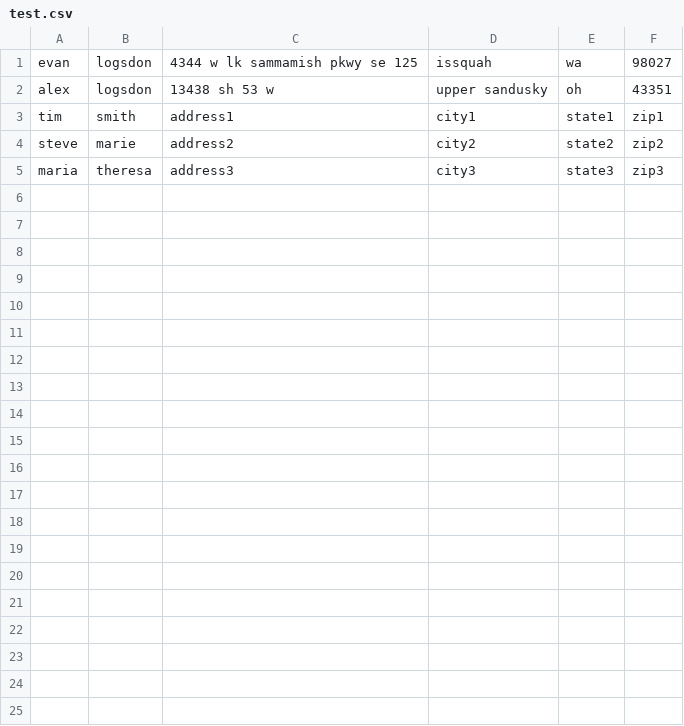
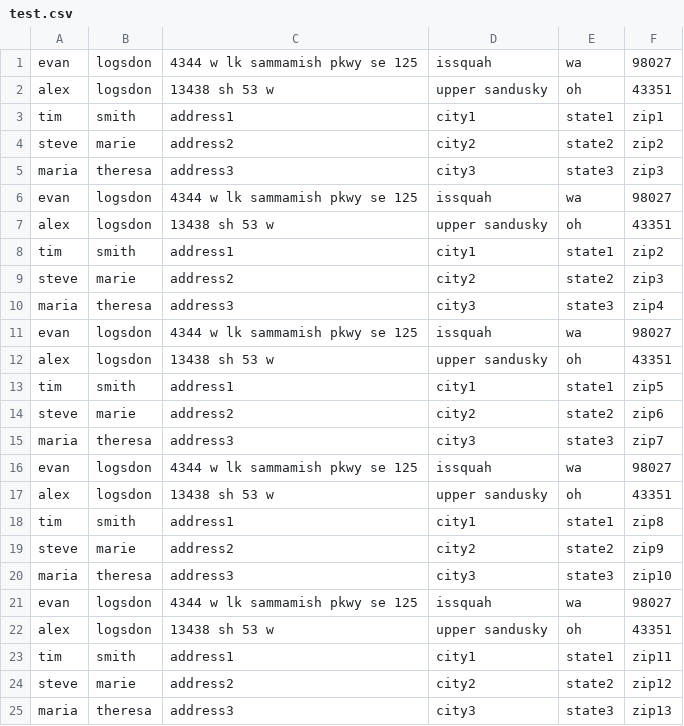
Before and after one commit to phish3y/perpendicular-rust, a CSV file: resources/test.csv, drawn as a sheet.

```diff
--- a/resources/test.csv
+++ b/resources/test.csv
@@ -5 +5,21 @@ steve,marie,address2,city2,state2,zip2
 maria,theresa,address3,city3,state3,zip3
+evan,logsdon,4344 w lk sammamish pkwy se 125,issquah,wa,98027
+alex,logsdon, 13438 sh 53 w,upper sandusky,oh,43351
+tim,smith,address1,city1,state1,zip2
+steve,marie,address2,city2,state2,zip3
+maria,theresa,address3,city3,state3,zip4
+evan,logsdon,4344 w lk sammamish pkwy se 125,issquah,wa,98027
+alex,logsdon, 13438 sh 53 w,upper sandusky,oh,43351
+tim,smith,address1,city1,state1,zip5
+steve,marie,address2,city2,state2,zip6
+maria,theresa,address3,city3,state3,zip7
+evan,logsdon,4344 w lk sammamish pkwy se 125,issquah,wa,98027
+alex,logsdon, 13438 sh 53 w,upper sandusky,oh,43351
+tim,smith,address1,city1,state1,zip8
+steve,marie,address2,city2,state2,zip9
+maria,theresa,address3,city3,state3,zip10
+evan,logsdon,4344 w lk sammamish pkwy se 125,issquah,wa,98027
+alex,logsdon, 13438 sh 53 w,upper sandusky,oh,43351
+tim,smith,address1,city1,state1,zip11
+steve,marie,address2,city2,state2,zip12
+maria,theresa,address3,city3,state3,zip13
```
Also changed, not shown: 1 other file.
